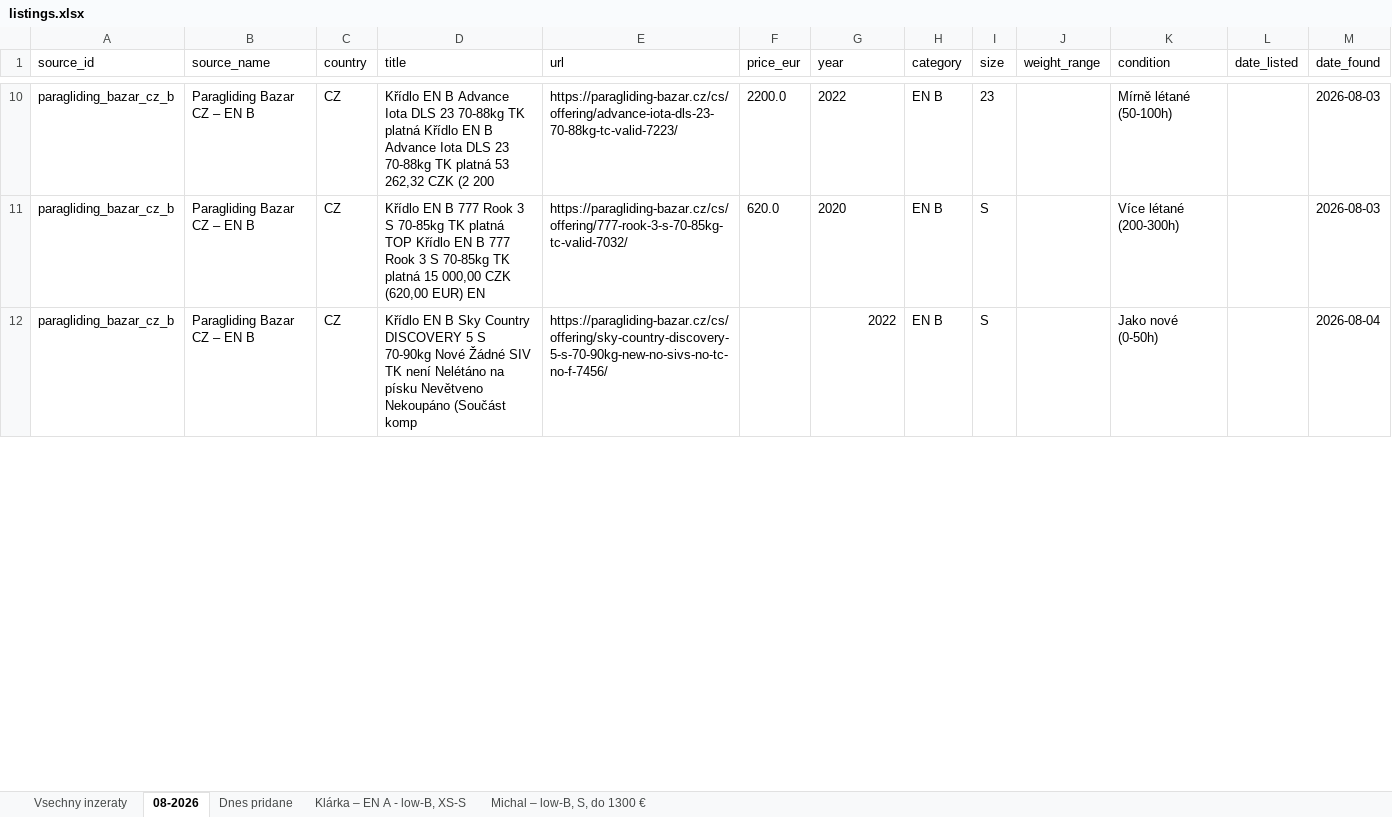
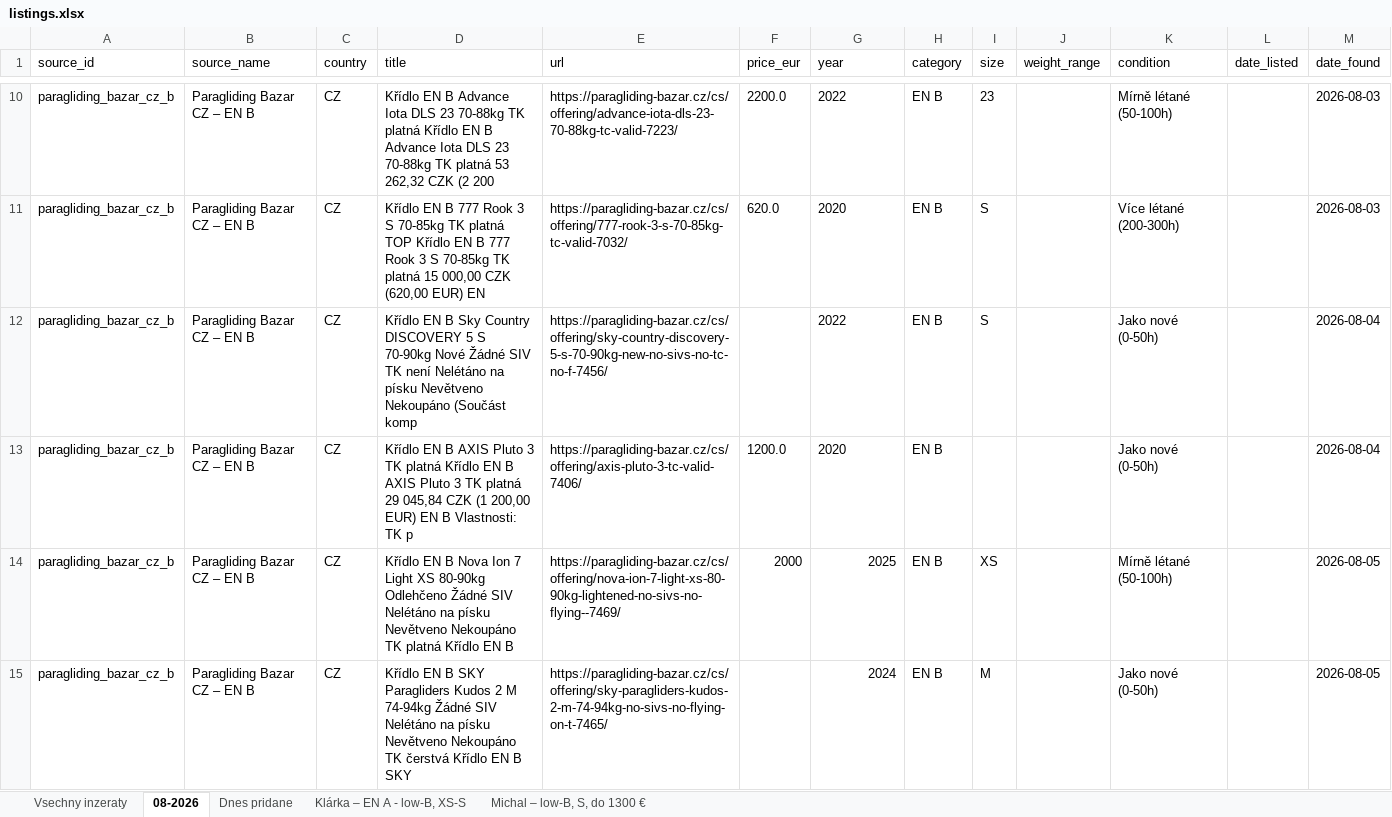
Before and after one commit to zimmema3/paragliding, an Excel workbook: data/bazar_watcher/listings.xlsx, sheet 08-2026, drawn as a sheet; only a part is shown, gaps mark what is left out; values as stored, in another font and other column widths than the file's, no borders; the diff covers the shown part only; the diff names each change by its address in the sheet, - before the commit and + after, or states it on an @@ line.

```diff
--- a/data/bazar_watcher/listings.xlsx (sheet 08-2026)
+++ b/data/bazar_watcher/listings.xlsx (sheet 08-2026)
-G12 alignment: right
+G12 alignment: left
+row 13: paragliding_bazar_cz_b | Paragliding Bazar CZ – EN B | CZ | Křídlo EN B AXIS Pluto 3 TK platná Křídlo EN B AXIS Pluto 3 TK platná 29 045,84 CZK (1 200,00 EUR) EN B Vlastnosti: TK p | https://paragliding-bazar.cz/cs/offering/axis-pluto-3-tc-valid-7406/ | 1200.0 | 2020 | EN B |  |  | Jako nové (0-50h) |  | 2026-08-04
+row 14: paragliding_bazar_cz_b | Paragliding Bazar CZ – EN B | CZ | Křídlo EN B Nova Ion 7 Light XS 80-90kg Odlehčeno Žádné SIV Nelétáno na písku Nevětveno Nekoupáno TK platná Křídlo EN B | https://paragliding-bazar.cz/cs/offering/nova-ion-7-light-xs-80-90kg-lightened-no-sivs-no-flying--7469/ | 2000 | 2025 | EN B | XS |  | Mírně létané (50-100h) |  | 2026-08-05
+row 15: paragliding_bazar_cz_b | Paragliding Bazar CZ – EN B | CZ | Křídlo EN B SKY Paragliders Kudos 2 M 74-94kg Žádné SIV Nelétáno na písku Nevětveno Nekoupáno TK čerstvá Křídlo EN B SKY | https://paragliding-bazar.cz/cs/offering/sky-paragliders-kudos-2-m-74-94kg-no-sivs-no-flying-on-t-7465/ |  | 2024 | EN B | M |  | Jako nové (0-50h) |  | 2026-08-05
```
Also changed, not shown: 2 added rows and 2 edited cells elsewhere in this sheet, sheet Vsechny inzeraty, sheet Dnes pridane, sheet Klárka – EN A - low-B, XS-S, sheet Michal – low-B, S, do 1300 €, 1 other file.
